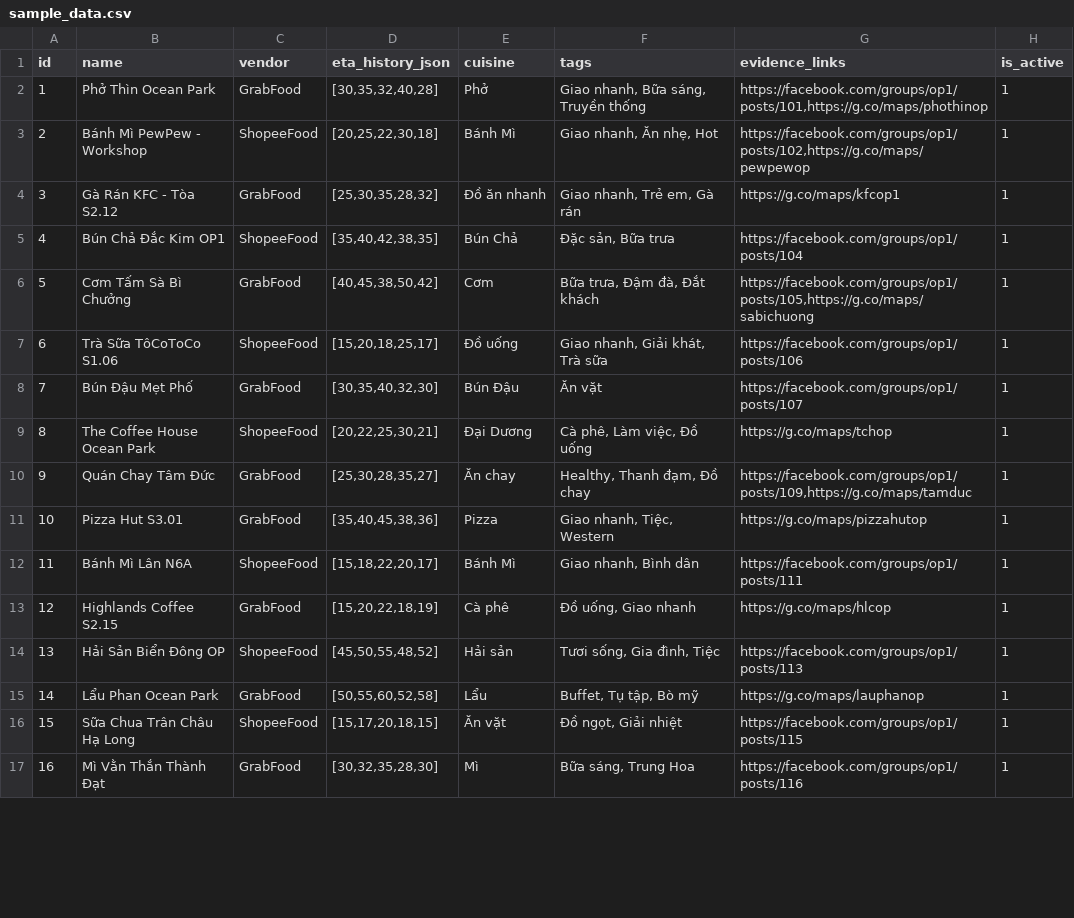
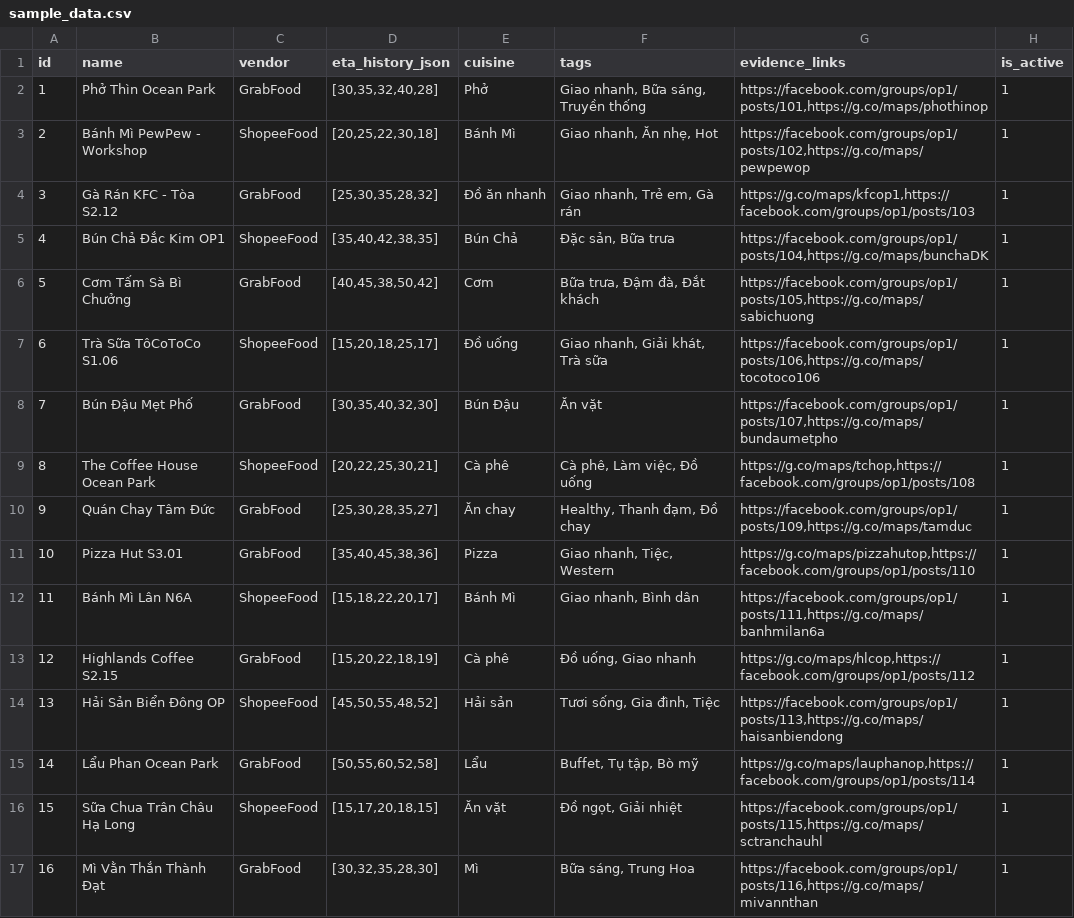
Before and after one commit to huytrao/Batch02-Day06-AI-Product-Hackathon, a CSV file: data/sample_data.csv, drawn as a sheet; only a part is shown; the diff covers the shown part only.

Commit message:
Member A: complete data infrastructure - 35 restaurants, fix evidence_links, add sqlite

```diff
--- a/data/sample_data.csv
+++ b/data/sample_data.csv
@@ -3,15 +3,15 @@ id,name,vendor,eta_history_json,cuisine,tags,evidence_links,is_active
 2,Bánh Mì PewPew - Workshop,ShopeeFood,"[20,25,22,30,18]",Bánh Mì,"Giao nhanh, Ăn nhẹ, Hot","https://facebook.com/groups/op1/posts/102,https://g.co/maps/pewpewop",1
-3,Gà Rán KFC - Tòa S2.12,GrabFood,"[25,30,35,28,32]",Đồ ăn nhanh,"Giao nhanh, Trẻ em, Gà rán","https://g.co/maps/kfcop1",1
-4,Bún Chả Đắc Kim OP1,ShopeeFood,"[35,40,42,38,35]",Bún Chả,"Đặc sản, Bữa trưa","https://facebook.com/groups/op1/posts/104",1
+3,Gà Rán KFC - Tòa S2.12,GrabFood,"[25,30,35,28,32]",Đồ ăn nhanh,"Giao nhanh, Trẻ em, Gà rán","https://g.co/maps/kfcop1,https://facebook.com/groups/op1/posts/103",1
+4,Bún Chả Đắc Kim OP1,ShopeeFood,"[35,40,42,38,35]",Bún Chả,"Đặc sản, Bữa trưa","https://facebook.com/groups/op1/posts/104,https://g.co/maps/bunchaDK",1
 5,Cơm Tấm Sà Bì Chưởng,GrabFood,"[40,45,38,50,42]",Cơm,"Bữa trưa, Đậm đà, Đắt khách","https://facebook.com/groups/op1/posts/105,https://g.co/maps/sabichuong",1
-6,Trà Sữa TôCoToCo S1.06,ShopeeFood,"[15,20,18,25,17]",Đồ uống,"Giao nhanh, Giải khát, Trà sữa","https://facebook.com/groups/op1/posts/106",1
-7,Bún Đậu Mẹt Phố,GrabFood,"[30,35,40,32,30]",Bún Đậu,Ăn vặt,https://facebook.com/groups/op1/posts/107,1
-8,The Coffee House Ocean Park,ShopeeFood,"[20,22,25,30,21]",Đại Dương,"Cà phê, Làm việc, Đồ uống","https://g.co/maps/tchop",1
+6,Trà Sữa TôCoToCo S1.06,ShopeeFood,"[15,20,18,25,17]",Đồ uống,"Giao nhanh, Giải khát, Trà sữa","https://facebook.com/groups/op1/posts/106,https://g.co/maps/tocotoco106",1
+7,Bún Đậu Mẹt Phố,GrabFood,"[30,35,40,32,30]",Bún Đậu,Ăn vặt,"https://facebook.com/groups/op1/posts/107,https://g.co/maps/bundaumetpho",1
+8,The Coffee House Ocean Park,ShopeeFood,"[20,22,25,30,21]",Cà phê,"Cà phê, Làm việc, Đồ uống","https://g.co/maps/tchop,https://facebook.com/groups/op1/posts/108",1
 9,Quán Chay Tâm Đức,GrabFood,"[25,30,28,35,27]",Ăn chay,"Healthy, Thanh đạm, Đồ chay","https://facebook.com/groups/op1/posts/109,https://g.co/maps/tamduc",1
-10,Pizza Hut S3.01,GrabFood,"[35,40,45,38,36]",Pizza,"Giao nhanh, Tiệc, Western","https://g.co/maps/pizzahutop",1
-11,Bánh Mì Lân N6A,ShopeeFood,"[15,18,22,20,17]",Bánh Mì,"Giao nhanh, Bình dân","https://facebook.com/groups/op1/posts/111",1
-12,Highlands Coffee S2.15,GrabFood,"[15,20,22,18,19]",Cà phê,"Đồ uống, Giao nhanh","https://g.co/maps/hlcop",1
-13,Hải Sản Biển Đông OP,ShopeeFood,"[45,50,55,48,52]",Hải sản,"Tươi sống, Gia đình, Tiệc","https://facebook.com/groups/op1/posts/113",1
-14,Lẩu Phan Ocean Park,GrabFood,"[50,55,60,52,58]",Lẩu,"Buffet, Tụ tập, Bò mỹ","https://g.co/maps/lauphanop",1
-15,Sữa Chua Trân Châu Hạ Long,ShopeeFood,"[15,17,20,18,15]",Ăn vặt,"Đồ ngọt, Giải nhiệt","https://facebook.com/groups/op1/posts/115",1
-16,Mì Vằn Thắn Thành Đạt,GrabFood,"[30,32,35,28,30]",Mì,"Bữa sáng, Trung Hoa","https://facebook.com/groups/op1/posts/116",1
+10,Pizza Hut S3.01,GrabFood,"[35,40,45,38,36]",Pizza,"Giao nhanh, Tiệc, Western","https://g.co/maps/pizzahutop,https://facebook.com/groups/op1/posts/110",1
+11,Bánh Mì Lân N6A,ShopeeFood,"[15,18,22,20,17]",Bánh Mì,"Giao nhanh, Bình dân","https://facebook.com/groups/op1/posts/111,https://g.co/maps/banhmilan6a",1
+12,Highlands Coffee S2.15,GrabFood,"[15,20,22,18,19]",Cà phê,"Đồ uống, Giao nhanh","https://g.co/maps/hlcop,https://facebook.com/groups/op1/posts/112",1
+13,Hải Sản Biển Đông OP,ShopeeFood,"[45,50,55,48,52]",Hải sản,"Tươi sống, Gia đình, Tiệc","https://facebook.com/groups/op1/posts/113,https://g.co/maps/haisanbiendong",1
+14,Lẩu Phan Ocean Park,GrabFood,"[50,55,60,52,58]",Lẩu,"Buffet, Tụ tập, Bò mỹ","https://g.co/maps/lauphanop,https://facebook.com/groups/op1/posts/114",1
+15,Sữa Chua Trân Châu Hạ Long,ShopeeFood,"[15,17,20,18,15]",Ăn vặt,"Đồ ngọt, Giải nhiệt","https://facebook.com/groups/op1/posts/115,https://g.co/maps/sctranchauhl",1
+16,Mì Vằn Thắn Thành Đạt,GrabFood,"[30,32,35,28,30]",Mì,"Bữa sáng, Trung Hoa","https://facebook.com/groups/op1/posts/116,https://g.co/maps/mivannthan",1
```
Also changed, not shown: 19 edited cells elsewhere in this file, 4 other files.
